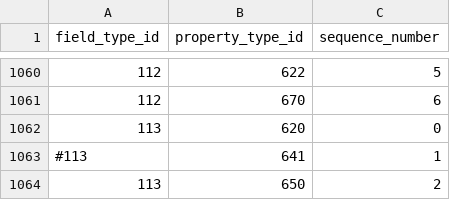
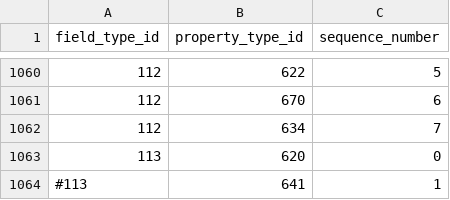
Before and after one commit to viz-centric/flair-bi, a CSV file: src/main/resources/config/liquibase/seed/field_types_property_types.csv, drawn as a sheet; only a part is shown, gaps mark what is left out; the shorter side is filled out with more unchanged rows.

```diff
--- a/src/main/resources/config/liquibase/seed/field_types_property_types.csv
+++ b/src/main/resources/config/liquibase/seed/field_types_property_types.csv
@@ -1061,2 +1061,3 @@ field_type_id|property_type_id|sequence_number
 112|670|6
+112|634|7
 113|620|0
```
Also changed, not shown: 7 other files.
